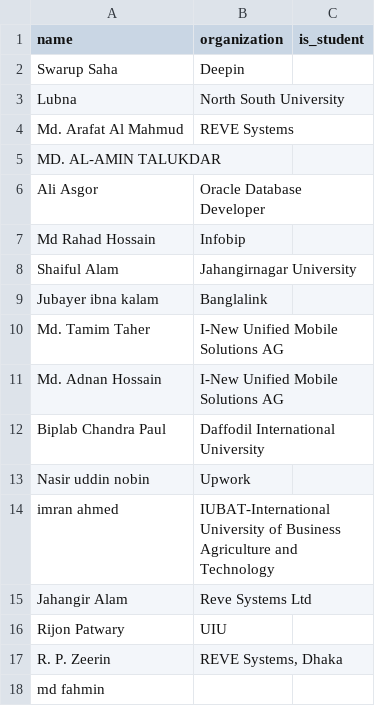
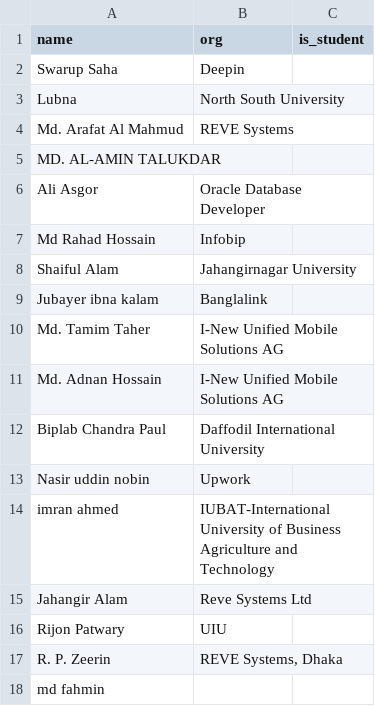
Before and after one commit to Techmasters-Python/tm_csv_parser, a CSV file: students.csv, drawn as a sheet.

Commit message:
passing on data as a dictionary arbitrarily

```diff
--- a/students.csv
+++ b/students.csv
@@ -1,2 +1,2 @@
-name,organization,is_student
+name,org,is_student
 Swarup Saha,Deepin,
```
Also changed, not shown: 2 other files.
